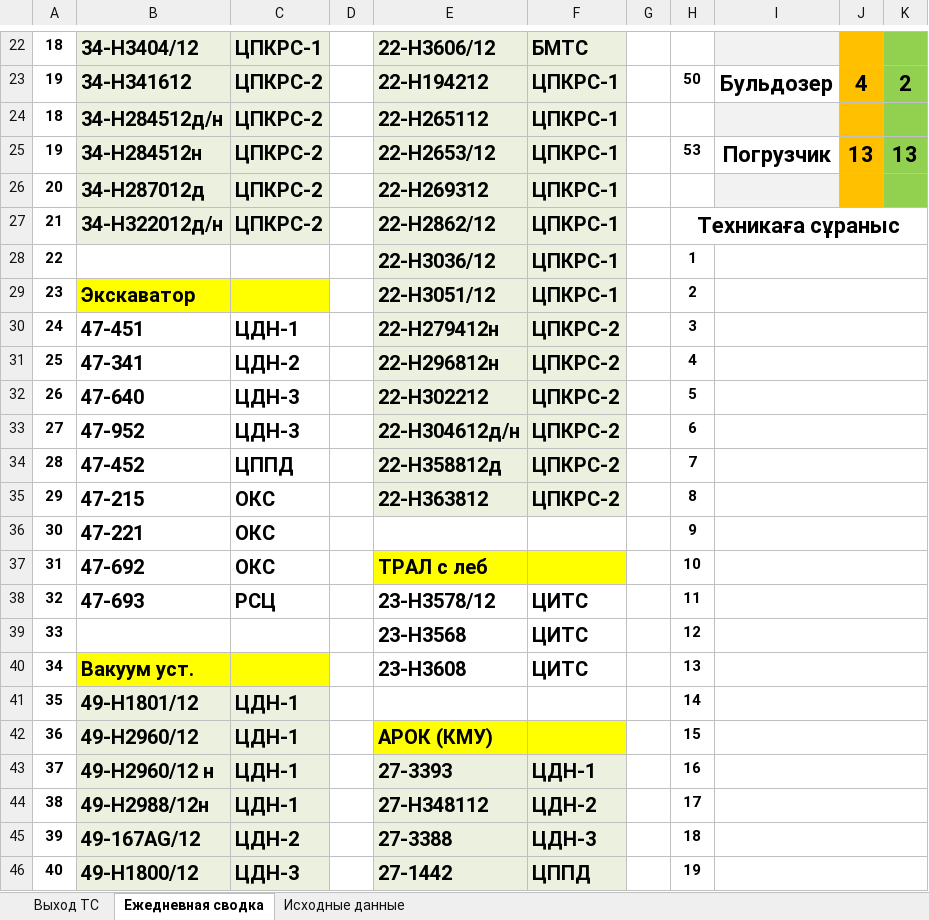
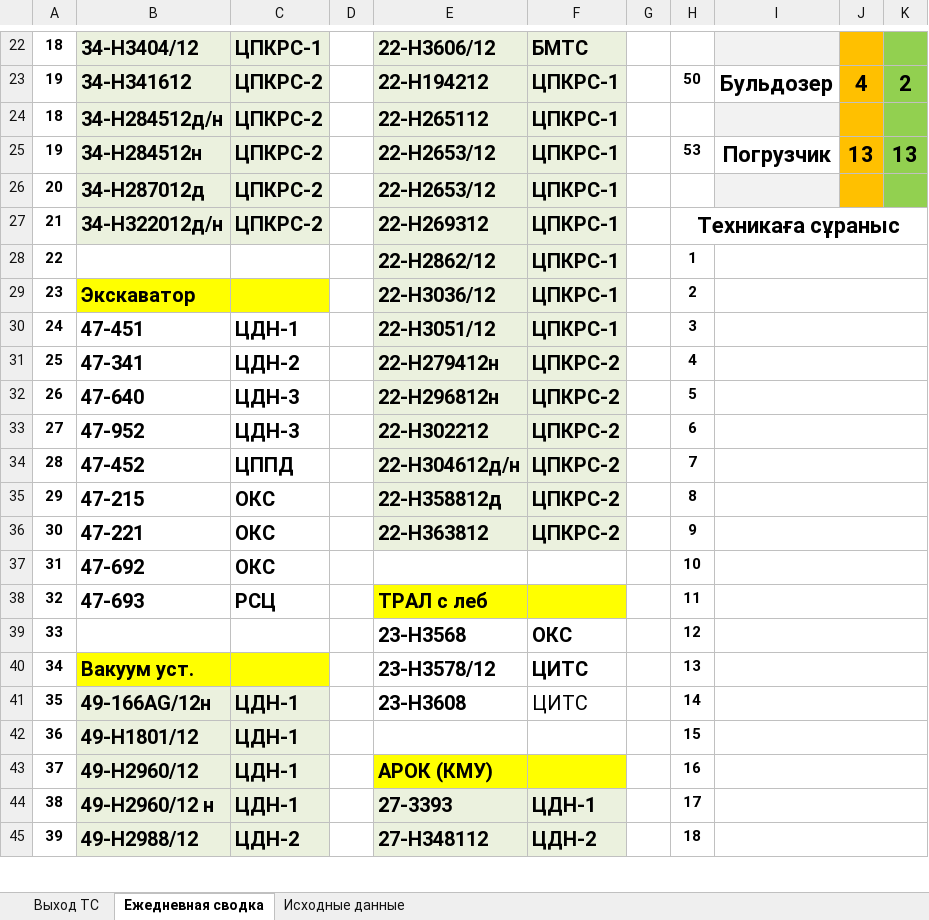
Before and after one commit to aura2889/summary, an Excel workbook: archive/2026-11-10/svod.xlsx, sheet Ежедневная сводка, drawn as a sheet; only a part is shown, gaps mark what is left out; values as stored, in another font and other column widths than the file's, no borders; removed rows and columns are numbered as before the commit, all else as after; rows hold the shown columns only; the diff covers the shown part only; the diff names each change by its address in the sheet, - before the commit and + after, or states it on an @@ line.

```diff
--- a/archive/2026-11-10/svod.xlsx (sheet Ежедневная сводка)
+++ b/archive/2026-11-10/svod.xlsx (sheet Ежедневная сводка)
-E26: 22-H269312
+E26: 22-H2653/12
-E27: 22-H2862/12
+E27: 22-H269312
-E28: 22-H3036/12
+E28: 22-H2862/12
-E29: 22-H3051/12
+E29: 22-H3036/12
-E30: 22-H279412н
+E30: 22-H3051/12
-F30: ЦПКРС-2
+F30: ЦПКРС-1
-E31: 22-H296812н
+E31: 22-H279412н
-E32: 22-H302212
+E32: 22-H296812н
-E33: 22-H304612д/н
+E33: 22-H302212
-E34: 22-Н358812д
+E34: 22-H304612д/н
-E35: 22-Н363812
+E35: 22-Н358812д
-E36: (empty)
+E36: 22-Н363812
-E36:F36 fill: none
+E36:F36 fill: #EBF1DE
-F36: (empty)
+F36: ЦПКРС-2
-E37: ТРАЛ с леб
+E37: (empty)
-E37:F37 fill: #FFFF00
+E37:F37 fill: none
-E38: 23-H3578/12
+E38: ТРАЛ с леб
-E38:F38 fill: none
+E38:F38 fill: #FFFF00
-F38: ЦИТС
+F38: (empty)
-F39: ЦИТС
+F39: ОКС
-E40: 23-Н3608
+E40: 23-H3578/12
+row 41: 35 | 49-166AG/12н | ЦДН-1 |  | 23-Н3608 | ЦИТС |  | 14
@@ column A renumbered between rows 42 and 46 @@
-H42: 14
+H42: 15
-H43: 15
+H43: 16
-H44: 16
+H44: 17
-B45: 49-Н2988/12н
+B45: 49-Н2988/12
-C45: ЦДН-1
+C45: ЦДН-2
-H45: 17
+H45: 18
-row 45: 39 | 49-167AG/12 | ЦДН-2 |  | 27-3388 | ЦДН-3 |  | 18
-row 46: 40 | 49-Н1800/12 | ЦДН-3 |  | 27-1442 | ЦППД |  | 19
```
Also changed, not shown: 1 added row, 92 edited cells and cell formats elsewhere in this sheet, sheet Исходные данные, sheet Выход ТС, formulas that keep their value, 6 other files.
